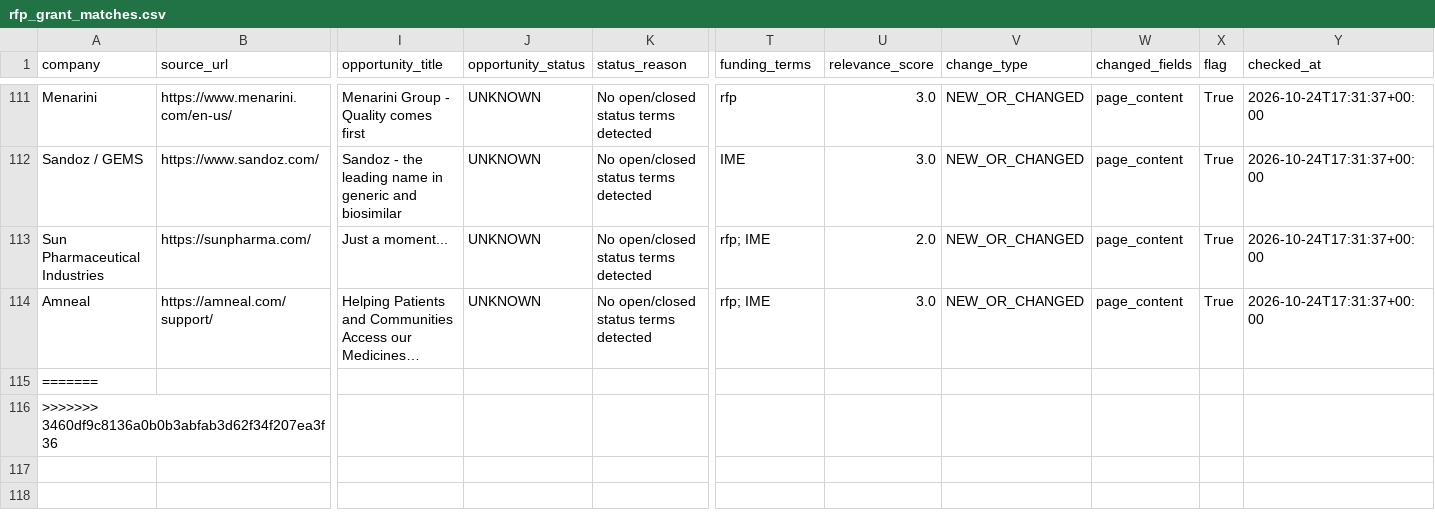
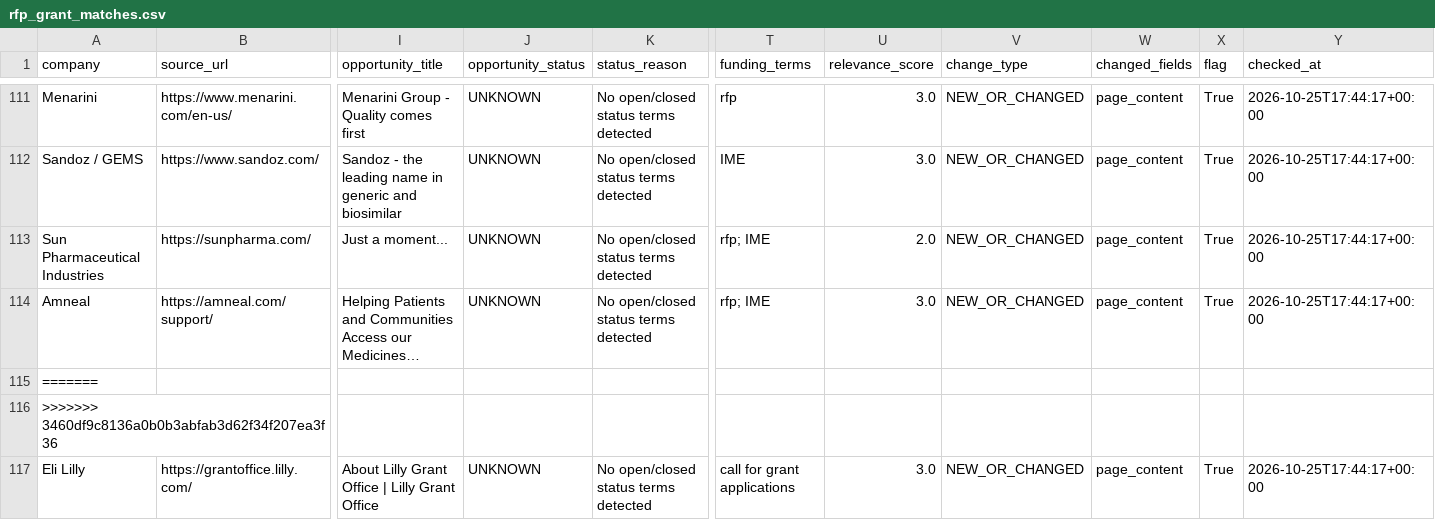
Before and after one commit to PrudhviVIJ/RFP_Alert_System, a CSV file: output/rfp_grant_matches.csv, drawn as a sheet; only a part is shown, gaps mark what is left out; long unchanged cells end in …; rows hold the shown columns only; the diff covers the shown part only; the diff names each change by its address in the sheet, - before the commit and + after, or states it on an @@ line.

```diff
--- a/output/rfp_grant_matches.csv
+++ b/output/rfp_grant_matches.csv
-Y111:Y114 (checked_at): 2026-10-24T17:31:37+00:00
+Y111:Y114 (checked_at): 2026-10-25T17:44:17+00:00
+row 117: Eli Lilly | https://grantoffice.lilly.com/ | About Lilly Grant Office | Lilly Grant Office | UNKNOWN | No open/closed status terms detected | call for grant applications | 3.0 | NEW_OR_CHANGED | page_content | True | 2026-10-25T17:44:17+00:00
```
Also changed, not shown: 112 edited cells elsewhere in this file, output/last_run_report.csv.
